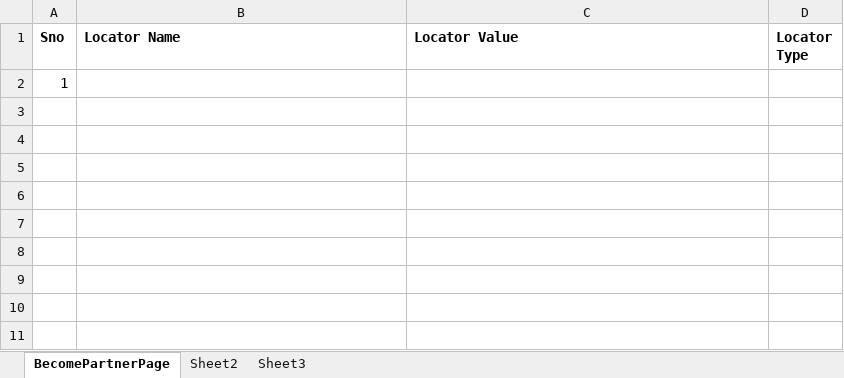
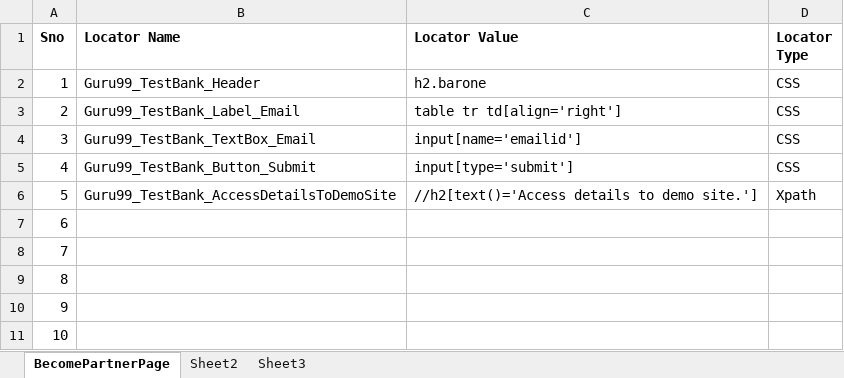
Before and after one commit to GurcharanJadaun/Mobile-Web-Browser-Automation, an Excel workbook: src/main/resources/CompilerDictionary/LocatorDictionary/LocatorDictionary1.xlsx, sheet BecomePartnerPage, drawn as a sheet; values as stored, in another font and other column widths than the file's, no borders; addresses are those after the commit; the diff names each change by its address in the sheet, - before the commit and + after, or states it on an @@ line.

```diff
--- a/src/main/resources/CompilerDictionary/LocatorDictionary/LocatorDictionary1.xlsx (sheet BecomePartnerPage)
+++ b/src/main/resources/CompilerDictionary/LocatorDictionary/LocatorDictionary1.xlsx (sheet BecomePartnerPage)
+row 2: 1 | Guru99_TestBank_Header | h2.barone | CSS
+row 3: 2 | Guru99_TestBank_Label_Email | table tr td[align='right'] | CSS
+row 4: 3 | Guru99_TestBank_TextBox_Email | input[name='emailid'] | CSS
+row 5: 4 | Guru99_TestBank_Button_Submit | input[type='submit'] | CSS
+row 6: 5 | Guru99_TestBank_AccessDetailsToDemoSite | //h2[text()='Access details to demo site.'] | Xpath
-A7 (Sno): 1
+A7 (Sno): 6
+row 8: 7
+row 9: 8
+row 10: 9
+row 11: 10
```
Also changed, not shown: src/main/resources/FeatureFiles/TestSuite1.xlsx, 3 other files.
